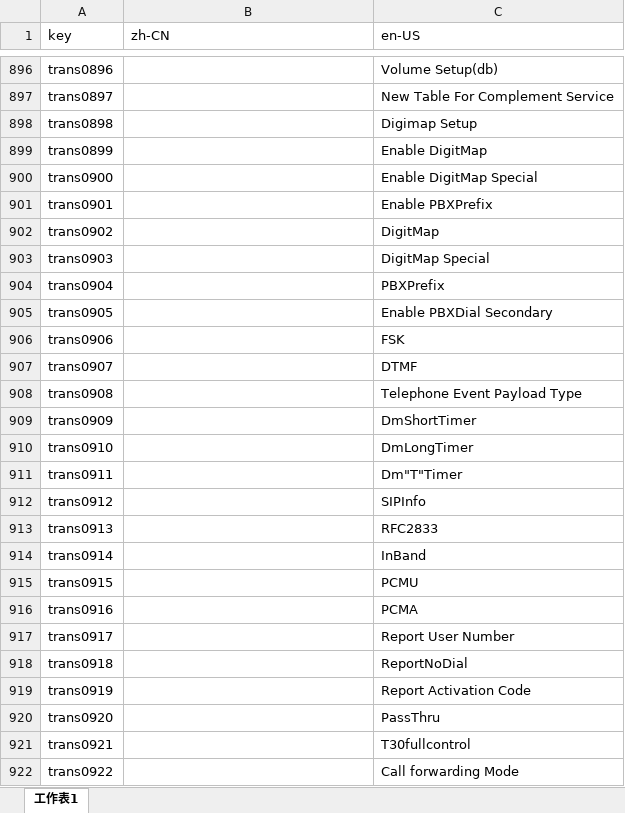
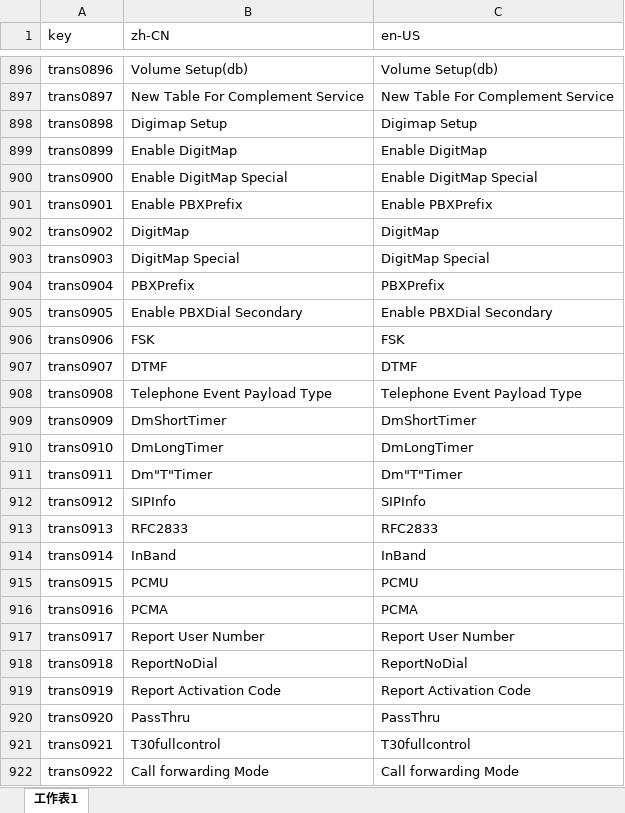
Before and after one commit to ytppp/fhtek-docs, an Excel workbook: filt-os-i18n.xlsx, sheet 工作表1, drawn as a sheet; only a part is shown, gaps mark what is left out; values as stored, in another font and other column widths than the file's, no borders; the diff covers the shown part only; the diff names each change by its address in the sheet, - before the commit and + after, or states it on an @@ line.

```diff
--- a/filt-os-i18n.xlsx (sheet 工作表1)
+++ b/filt-os-i18n.xlsx (sheet 工作表1)
-B896 (zh-CN): (empty)
+B896 (zh-CN): Volume Setup(db)
-B897 (zh-CN): (empty)
+B897 (zh-CN): New Table For Complement Service
-B898 (zh-CN): (empty)
+B898 (zh-CN): Digimap Setup
-B899 (zh-CN): (empty)
+B899 (zh-CN): Enable DigitMap
-B900 (zh-CN): (empty)
+B900 (zh-CN): Enable DigitMap Special
-B901 (zh-CN): (empty)
+B901 (zh-CN): Enable PBXPrefix
-B902 (zh-CN): (empty)
+B902 (zh-CN): DigitMap
-B903 (zh-CN): (empty)
+B903 (zh-CN): DigitMap Special
-B904 (zh-CN): (empty)
+B904 (zh-CN): PBXPrefix
-B905 (zh-CN): (empty)
+B905 (zh-CN): Enable PBXDial Secondary
-B906 (zh-CN): (empty)
+B906 (zh-CN): FSK
-B907 (zh-CN): (empty)
+B907 (zh-CN): DTMF
-B908 (zh-CN): (empty)
+B908 (zh-CN): Telephone Event Payload Type
-B909 (zh-CN): (empty)
+B909 (zh-CN): DmShortTimer
-B910 (zh-CN): (empty)
+B910 (zh-CN): DmLongTimer
-B911 (zh-CN): (empty)
+B911 (zh-CN): Dm"T"Timer
-B912 (zh-CN): (empty)
+B912 (zh-CN): SIPInfo
-B913 (zh-CN): (empty)
+B913 (zh-CN): RFC2833
-B914 (zh-CN): (empty)
+B914 (zh-CN): InBand
-B915 (zh-CN): (empty)
+B915 (zh-CN): PCMU
-B916 (zh-CN): (empty)
+B916 (zh-CN): PCMA
-B917 (zh-CN): (empty)
+B917 (zh-CN): Report User Number
-B918 (zh-CN): (empty)
+B918 (zh-CN): ReportNoDial
-B919 (zh-CN): (empty)
+B919 (zh-CN): Report Activation Code
-B920 (zh-CN): (empty)
+B920 (zh-CN): PassThru
-B921 (zh-CN): (empty)
+B921 (zh-CN): T30fullcontrol
-B922 (zh-CN): (empty)
+B922 (zh-CN): Call forwarding Mode
```
Also changed, not shown: 67 edited cells elsewhere in this sheet, 2 other files.
